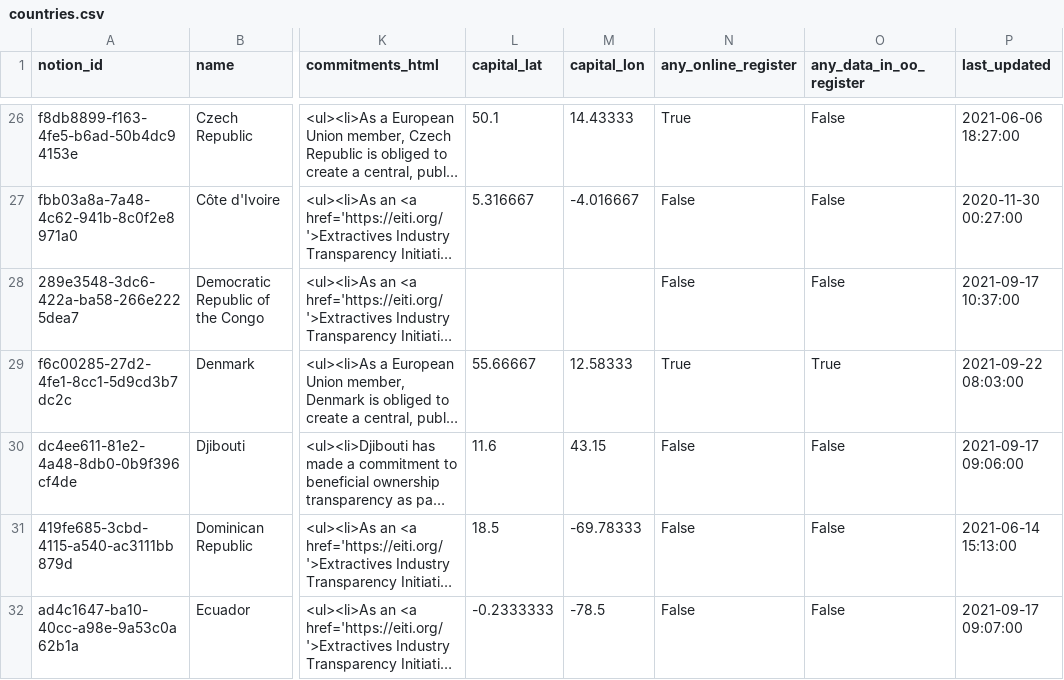
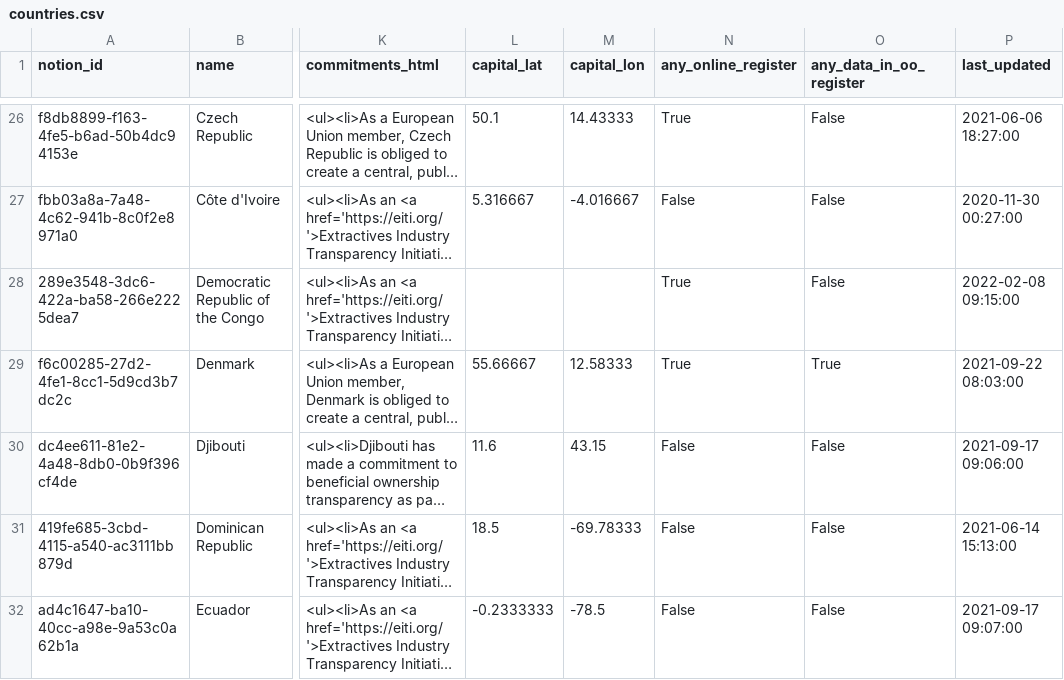
Before and after one commit to openownership/openownership.beta, a CSV file: _data/countries.csv, drawn as a sheet; only a part is shown, gaps mark what is left out; long unchanged cells end in …; the diff names each change by its address in the sheet, - before the commit and + after, or states it on an @@ line.

Commit message:
Update DRC entry to reflect launch of EITI beneficial ownership register

```diff
--- a/_data/countries.csv
+++ b/_data/countries.csv
-N28 (any_online_register): False
+N28 (any_online_register): True
-P28 (last_updated): 2021-09-17 10:37:00
+P28 (last_updated): 2022-02-08 09:15:00
```
